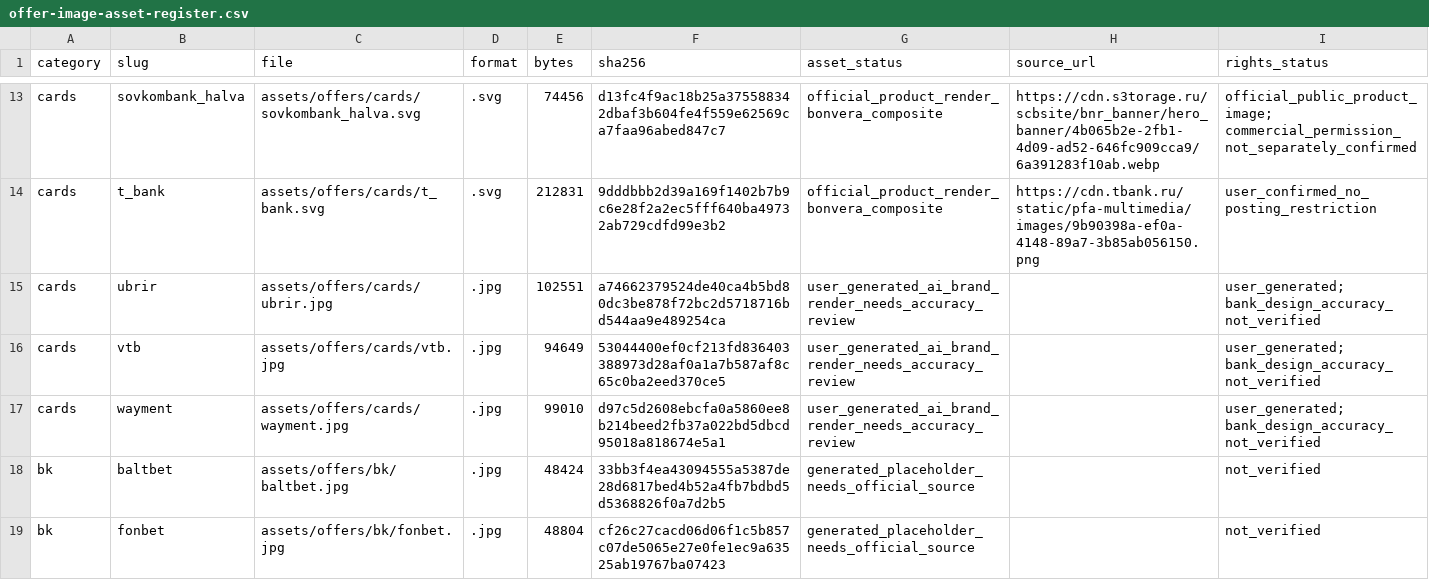
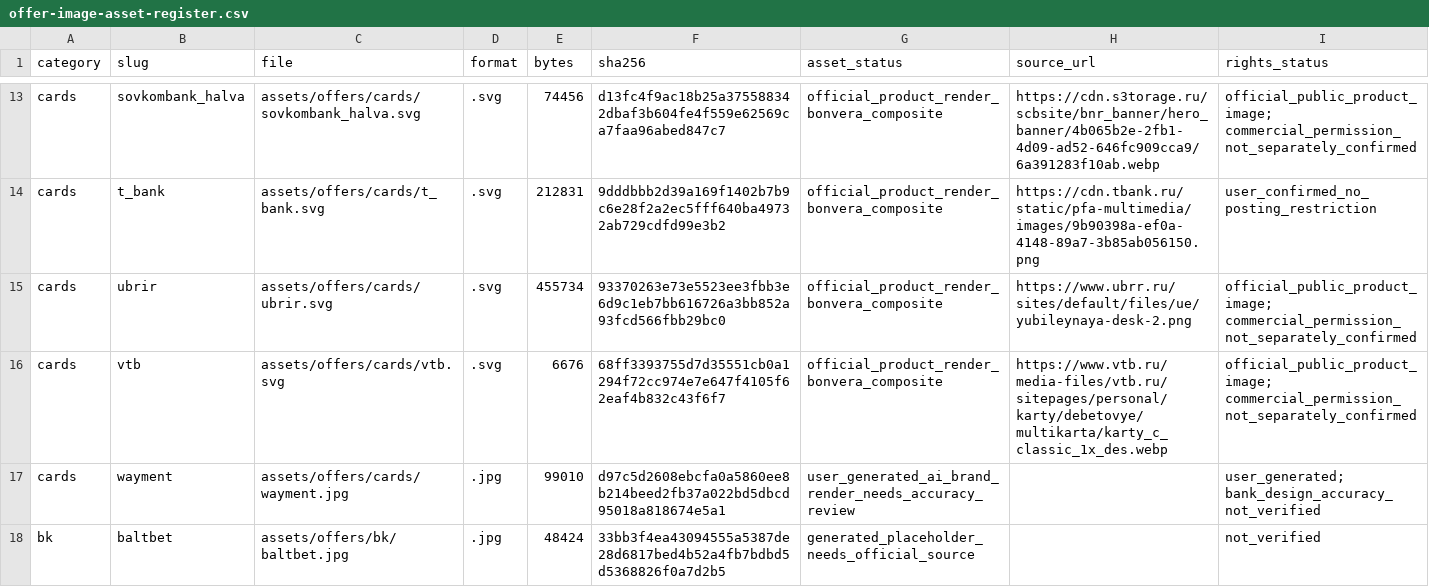
Before and after one commit to rpauts2/Bonvera, a CSV file: docs/offer-image-asset-register.csv, drawn as a sheet; only a part is shown, gaps mark what is left out; the shorter side is filled out with more unchanged rows.

```diff
--- a/docs/offer-image-asset-register.csv
+++ b/docs/offer-image-asset-register.csv
@@ -14,4 +14,4 @@ cards,sovkombank_halva,assets/offers/cards/sovkombank_halva.svg,.svg,74456,d13fc
 cards,t_bank,assets/offers/cards/t_bank.svg,.svg,212831,9dddbbb2d39a169f1402b7b9c6e28f2a2ec5fff640ba49732ab729cdfd99e3b2,official_product_render_bonvera_composite,https://cdn.tbank.ru/static/pfa-multimedia/images/9b90398a-ef0a-4148-89a7-3b85ab056150.png,user_confirmed_no_posting_restriction
-cards,ubrir,assets/offers/cards/ubrir.jpg,.jpg,102551,a74662379524de40ca4b5bd80dc3be878f72bc2d5718716bd544aa9e489254ca,user_generated_ai_brand_render_needs_accuracy_review,,user_generated; bank_design_accuracy_not_verified
-cards,vtb,assets/offers/cards/vtb.jpg,.jpg,94649,53044400ef0cf213fd836403388973d28af0a1a7b587af8c65c0ba2eed370ce5,user_generated_ai_brand_render_needs_accuracy_review,,user_generated; bank_design_accuracy_not_verified
+cards,ubrir,assets/offers/cards/ubrir.svg,.svg,455734,93370263e73e5523ee3fbb3e6d9c1eb7bb616726a3bb852a93fcd566fbb29bc0,official_product_render_bonvera_composite,https://www.ubrr.ru/sites/default/files/ue/yubileynaya-desk-2.png,official_public_product_image; commercial_permission_not_separately_confirmed
+cards,vtb,assets/offers/cards/vtb.svg,.svg,6676,68ff3393755d7d35551cb0a1294f72cc974e7e647f4105f62eaf4b832c43f6f7,official_product_render_bonvera_composite,https://www.vtb.ru/media-files/vtb.ru/sitepages/personal/karty/debetovye/multikarta/karty_c_classic_1x_des.webp,official_public_product_image; commercial_permission_not_separately_confirmed
 cards,wayment,assets/offers/cards/wayment.jpg,.jpg,99010,d97c5d2608ebcfa0a5860ee8b214beed2fb37a022bd5dbcd95018a818674e5a1,user_generated_ai_brand_render_needs_accuracy_review,,user_generated; bank_design_accuracy_not_verified
```
Also changed, not shown: docs/offer-image-review-register.csv, 10 other files.
